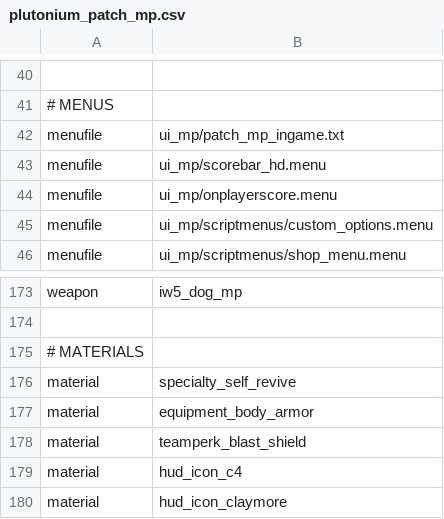
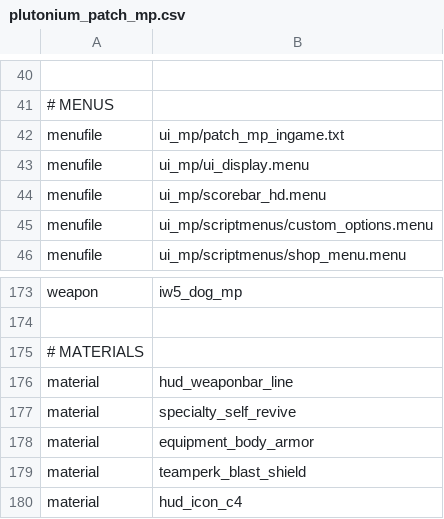
Before and after one commit to LastDemon99/IW5-Survival-Reimagined, a CSV file: zone_source/plutonium_patch_mp.csv, drawn as a sheet; only a part is shown, gaps mark what is left out; the shorter side is filled out with more unchanged rows; removed rows and columns are numbered as before the commit, all else as after; the diff names each change by its address in the sheet, - before the commit and + after, or states it on an @@ line.

Commit message:
Update Money
- Add mini challenges hud on score region
- Set ui_display menu as handler to display future menus.

```diff
--- a/zone_source/plutonium_patch_mp.csv
+++ b/zone_source/plutonium_patch_mp.csv
+row 43: menufile | ui_mp/ui_display.menu
-row 44: menufile | ui_mp/onplayerscore.menu
+row 176: material | hud_weaponbar_line
```
Also changed, not shown: 8 other files.
